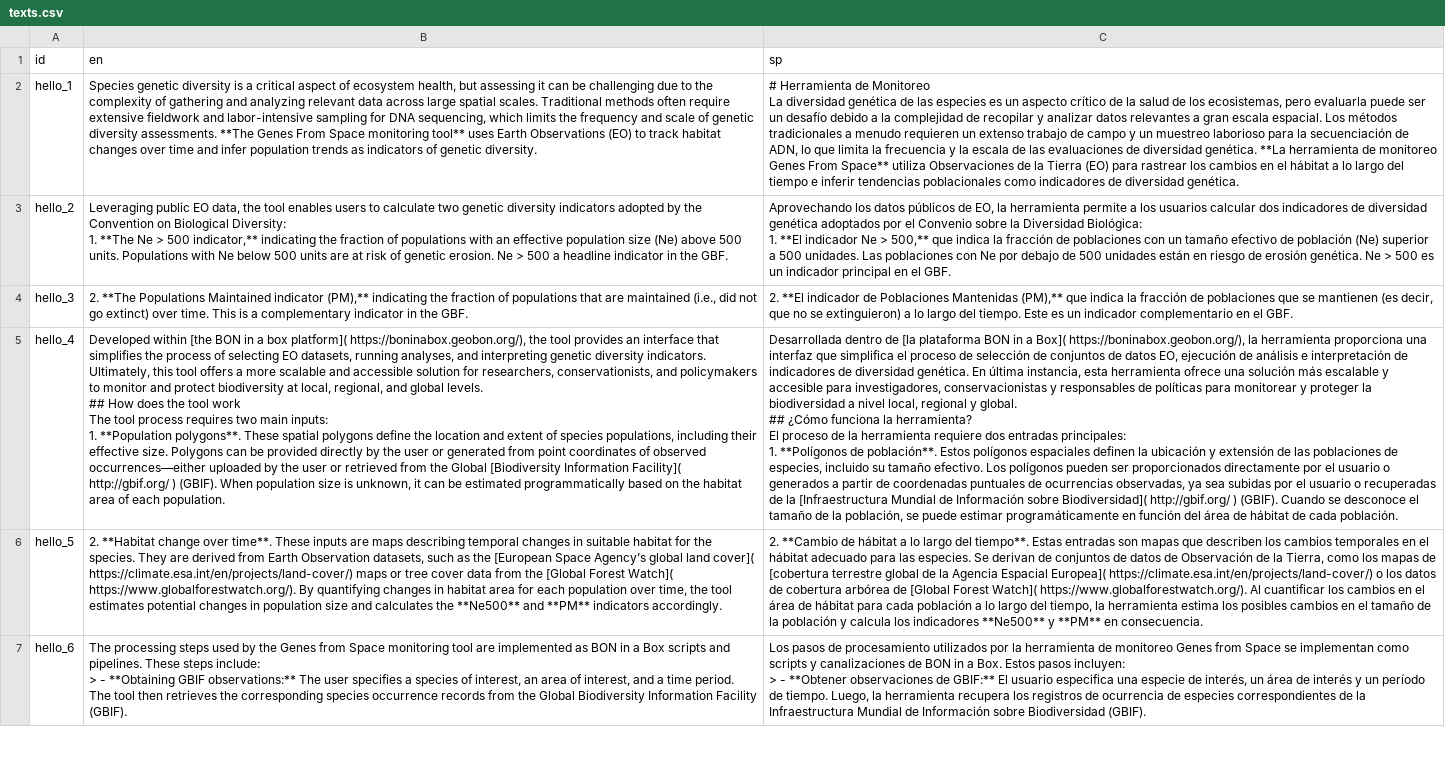
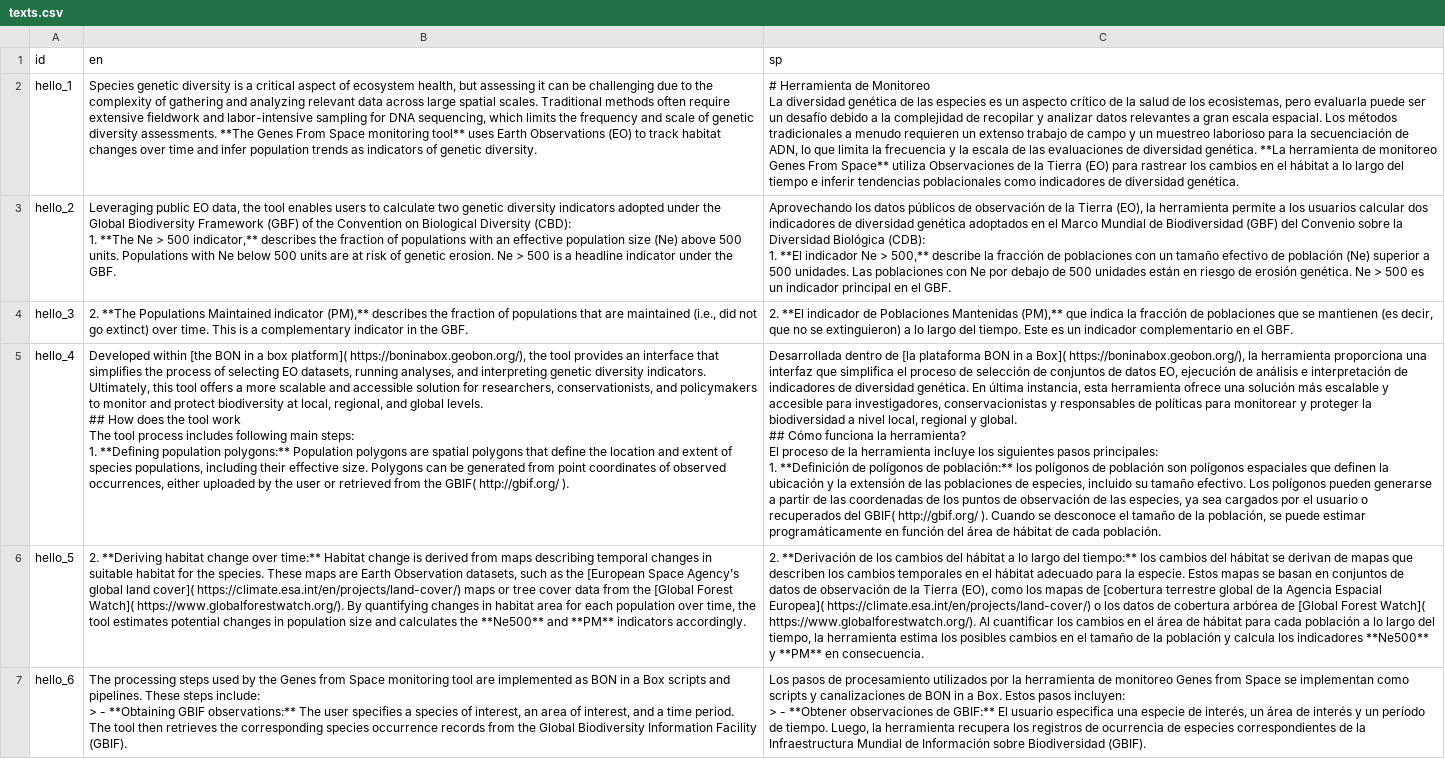
Before and after one commit to simonrabenmeister/Genes_from_Space_interface, a CSV file: texts.csv, drawn as a sheet; only a part is shown; ↵ is a line break in a cell; the diff covers the shown part only; the diff names each change by its address in the sheet, - before the commit and + after, or states it on an @@ line.

Commit message:
Update the methods page text and logo

```diff
--- a/texts.csv
+++ b/texts.csv
-B3 (en): …indicators adopted by the Convention on Biological Diversity: ↵ 1. **The Ne > 500 indicator,** indicating the fraction of populations with an effective population size (Ne) above 500 units. Populations with Ne below 500 units are at risk of genetic erosion. Ne > 500 a headline indicator in the GBF.
+B3 (en): …indicators adopted under the Global Biodiversity Framework (GBF) of the Convention on Biological Diversity (CBD): ↵ 1. **The Ne > 500 indicator,** describes the fraction of populations with an effective population size (Ne) above 500 units. Populations with Ne below 500 units are at risk of genetic erosion. Ne > 500 is a headline indicator under the GBF.
-C3 (sp): …públicos de EO, la herramienta permite a los usuarios calcular dos indicadores de diversidad genética adoptados por el Convenio sobre la Diversidad Biológica: ↵ 1. **El indicador Ne > 500,** que indica la fracción…
+C3 (sp): …públicos de observación de la Tierra (EO), la herramienta permite a los usuarios calcular dos indicadores de diversidad genética adoptados en el Marco Mundial de Biodiversidad (GBF) del Convenio sobre la Diversidad Biológica (CDB): ↵ 1. **El indicador Ne > 500,** describe la fracción…
-B4 (en): …indicator (PM),** indicating the fraction…
+B4 (en): …indicator (PM),** describes the fraction…
-B5 (en): …tool process requires two main inputs: ↵ 1. **Population polygons**. These spatial polygons define the location and extent of species populations, including their effective size. Polygons can be provided directly by the user or generated from point coordinates of observed occurrences—either uploaded by the user or retrieved from the Global [Biodiversity Information Facility]( http://gbif.org/ ) (GBIF). When population size is unknown, it can be estimated programmatically based on the habitat area of each population.
+B5 (en): …tool process includes following main steps: ↵ 1. **Defining population polygons:** Population polygons are spatial polygons that define the location and extent of species populations, including their effective size. Polygons can be generated from point coordinates of observed occurrences, either uploaded by the user or retrieved from the GBIF( http://gbif.org/ ).
-C5 (sp): …global. ↵ ## ¿Cómo funciona la herramienta? ↵ El proceso de la herramienta requiere dos entradas principales: ↵ 1. **Polígonos de población**. Estos polígonos espaciales definen la ubicación y extensión de las poblaciones de especies, incluido su tamaño efectivo. Los polígonos pueden ser proporcionados directamente por el usuario o generados a partir de coordenadas puntuales de ocurrencias observadas, ya sea subidas por el usuario o recuperadas de la [Infraestructura Mundial de Información sobre Biodiversidad]( http://gbif.org/ ) (GBIF). Cuando se…
+C5 (sp): …global. ↵ ## Cómo funciona la herramienta? ↵ El proceso de la herramienta incluye los siguientes pasos principales: ↵ 1. **Definición de polígonos de población:** los polígonos de población son polígonos espaciales que definen la ubicación y la extensión de las poblaciones de especies, incluido su tamaño efectivo. Los polígonos pueden generarse a partir de las coordenadas de los puntos de observación de las especies, ya sea cargados por el usuario o recuperados del GBIF( http://gbif.org/ ). Cuando se…
-B6 (en): 2. **Habitat change over time**. These inputs are maps describing temporal changes in suitable habitat for the species. They are derived from Earth Observation…
+B6 (en): 2. **Deriving habitat change over time:** Habitat change is derived from maps describing temporal changes in suitable habitat for the species. These maps are Earth Observation…
-C6 (sp): 2. **Cambio de hábitat a lo largo del tiempo**. Estas entradas son mapas que describen los cambios temporales en el hábitat adecuado para las especies. Se derivan de conjuntos de datos de Observación de la Tierra, como los…
+C6 (sp): 2. **Derivación de los cambios del hábitat a lo largo del tiempo:** los cambios del hábitat se derivan de mapas que describen los cambios temporales en el hábitat adecuado para la especie. Estos mapas se basan en conjuntos de datos de observación de la Tierra (EO), como los…
```
Also changed, not shown: 1 added row and 7 edited cells elsewhere in this file, 3 other files.
